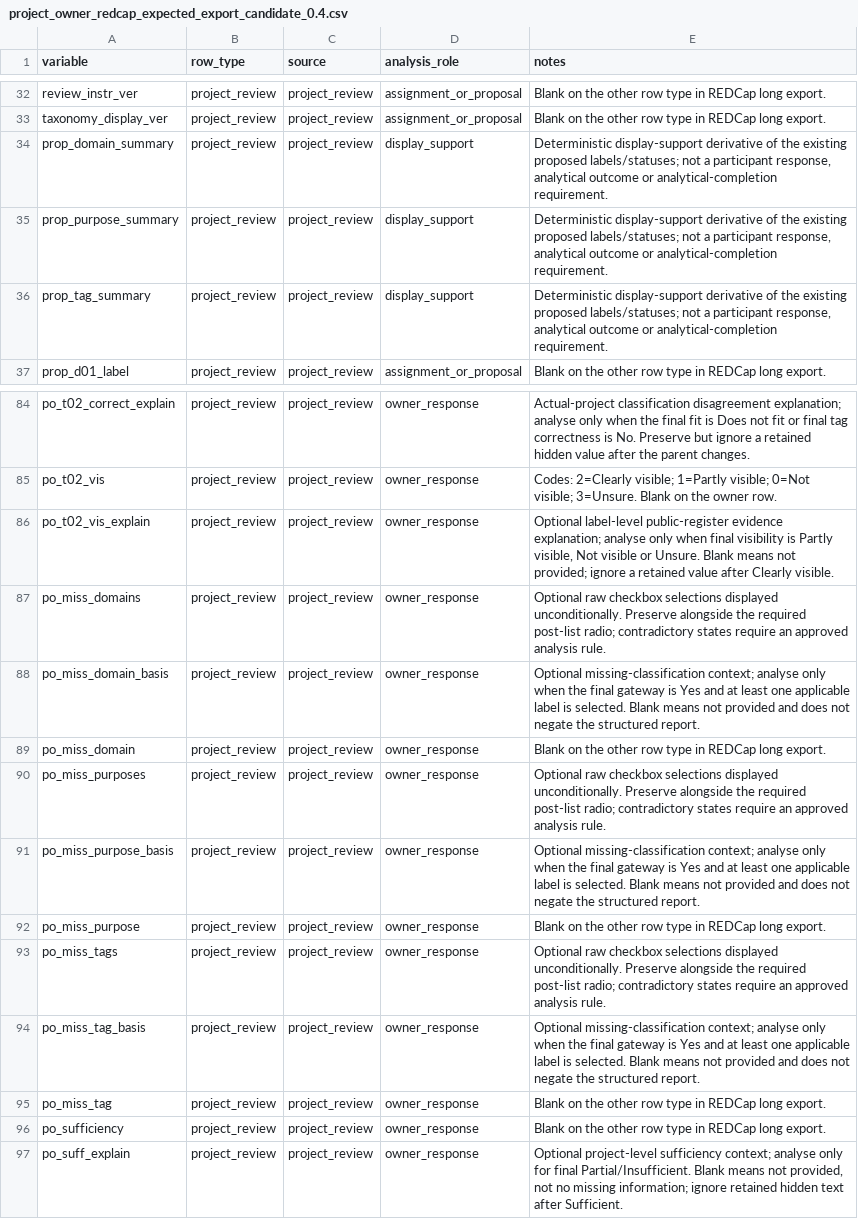
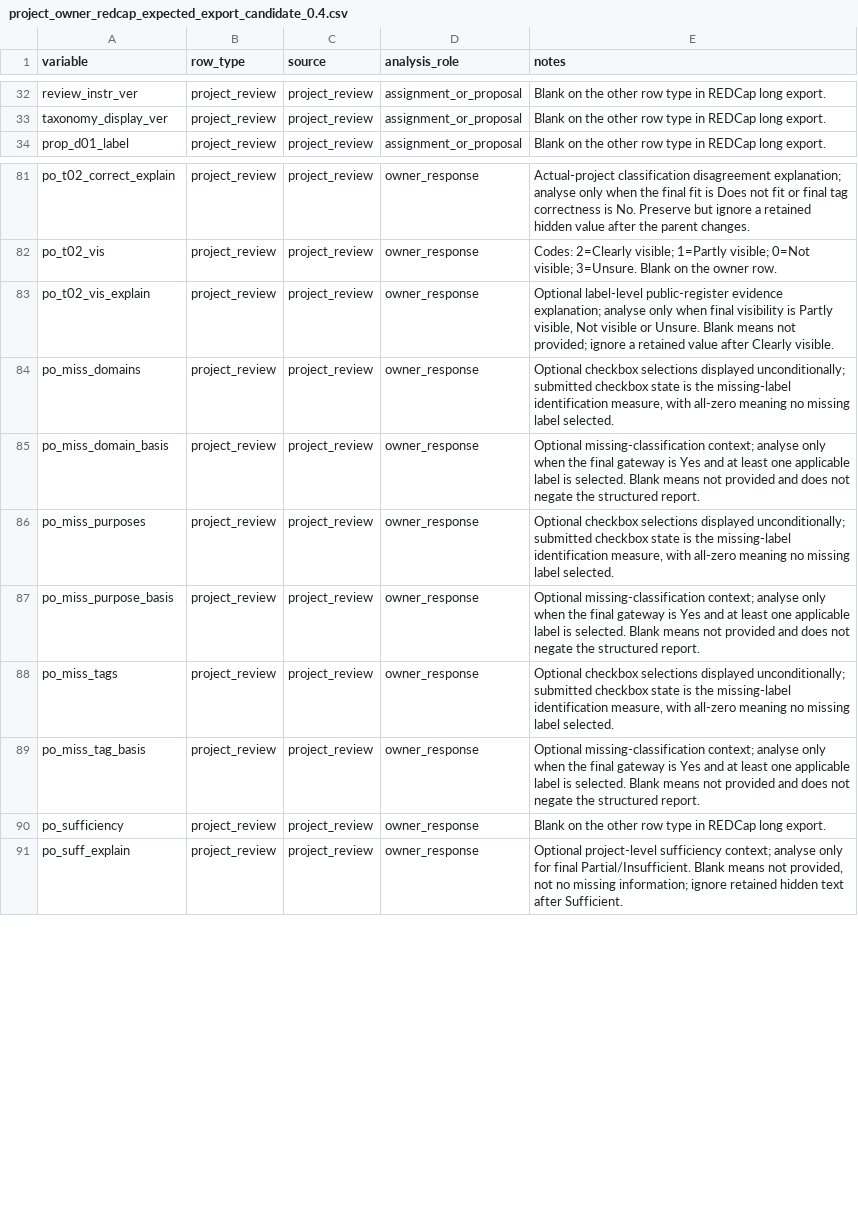
Before and after one commit to balintstewart77/ADR_DEA_project, a CSV file: preregistration/package/06_redcap/project_owner_redcap_expected_export_candidate_0.4.csv, drawn as a sheet; only a part is shown, gaps mark what is left out.

```diff
--- a/preregistration/package/06_redcap/project_owner_redcap_expected_export_candidate_0.4.csv
+++ b/preregistration/package/06_redcap/project_owner_redcap_expected_export_candidate_0.4.csv
@@ -33,5 +33,2 @@ review_instr_ver,project_review,project_review,assignment_or_proposal,Blank on t
 taxonomy_display_ver,project_review,project_review,assignment_or_proposal,Blank on the other row type in REDCap long export.
-prop_domain_summary,project_review,project_review,display_support,"Deterministic display-support derivative of the existing proposed labels/statuses; not a participant response, analytical outcome or analytical-completion requirement."
-prop_purpose_summary,project_review,project_review,display_support,"Deterministic display-support derivative of the existing proposed labels/statuses; not a participant response, analytical outcome or analytical-completion requirement."
-prop_tag_summary,project_review,project_review,display_support,"Deterministic display-support derivative of the existing proposed labels/statuses; not a participant response, analytical outcome or analytical-completion requirement."
 prop_d01_label,project_review,project_review,assignment_or_proposal,Blank on the other row type in REDCap long export.
@@ -86,11 +83,8 @@ po_t02_vis,project_review,project_review,owner_response,Codes: 2=Clearly visible
 po_t02_vis_explain,project_review,project_review,owner_response,"Optional label-level public-register evidence explanation; analyse only when final visibility is Partly visible, Not visible or Unsure. Blank means not provided; ignore a retained value after Clearly visible."
-po_miss_domains,project_review,project_review,owner_response,Optional raw checkbox selections displayed unconditionally. Preserve alongside the required post-list radio; contradictory states require an approved analysis rule.
+po_miss_domains,project_review,project_review,owner_response,"Optional checkbox selections displayed unconditionally; submitted checkbox state is the missing-label identification measure, with all-zero meaning no missing label selected."
 po_miss_domain_basis,project_review,project_review,owner_response,Optional missing-classification context; analyse only when the final gateway is Yes and at least one applicable label is selected. Blank means not provided and does not negate the structured report.
-po_miss_domain,project_review,project_review,owner_response,Blank on the other row type in REDCap long export.
-po_miss_purposes,project_review,project_review,owner_response,Optional raw checkbox selections displayed unconditionally. Preserve alongside the required post-list radio; contradictory states require an approved analysis rule.
+po_miss_purposes,project_review,project_review,owner_response,"Optional checkbox selections displayed unconditionally; submitted checkbox state is the missing-label identification measure, with all-zero meaning no missing label selected."
 po_miss_purpose_basis,project_review,project_review,owner_response,Optional missing-classification context; analyse only when the final gateway is Yes and at least one applicable label is selected. Blank means not provided and does not negate the structured report.
-po_miss_purpose,project_review,project_review,owner_response,Blank on the other row type in REDCap long export.
-po_miss_tags,project_review,project_review,owner_response,Optional raw checkbox selections displayed unconditionally. Preserve alongside the required post-list radio; contradictory states require an approved analysis rule.
+po_miss_tags,project_review,project_review,owner_response,"Optional checkbox selections displayed unconditionally; submitted checkbox state is the missing-label identification measure, with all-zero meaning no missing label selected."
 po_miss_tag_basis,project_review,project_review,owner_response,Optional missing-classification context; analyse only when the final gateway is Yes and at least one applicable label is selected. Blank means not provided and does not negate the structured report.
-po_miss_tag,project_review,project_review,owner_response,Blank on the other row type in REDCap long export.
 po_sufficiency,project_review,project_review,owner_response,Blank on the other row type in REDCap long export.
```
Also changed, not shown: preregistration/package/06_redcap/live_qa/project_owner_synthetic_import_candidate_0.4.csv, preregistration/package/06_redcap/live_qa/project_owner_synthetic_import_candidate_0.4_defect_repaired_qa_2026-08-18.csv, 9 other files.
